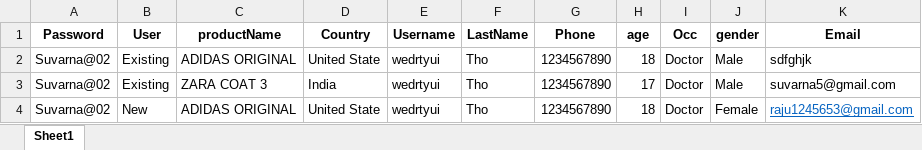
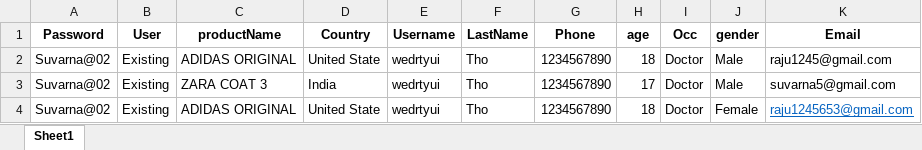
Before and after one commit to Shrutesh27/E-commerce, an Excel workbook: src/main/java/rahulshettyacadamy/Data/Data.xlsx, sheet Sheet1, drawn as a sheet; values as stored, in another font and other column widths than the file's, no borders; the diff names each change by its address in the sheet, - before the commit and + after, or states it on an @@ line.

```diff
--- a/src/main/java/rahulshettyacadamy/Data/Data.xlsx (sheet Sheet1)
+++ b/src/main/java/rahulshettyacadamy/Data/Data.xlsx (sheet Sheet1)
-K2 (Email): sdfghjk
+K2 (Email): raju1245@gmail.com
-B4 (User): New
+B4 (User): Existing
```
Also changed, not shown: 19 other files.
